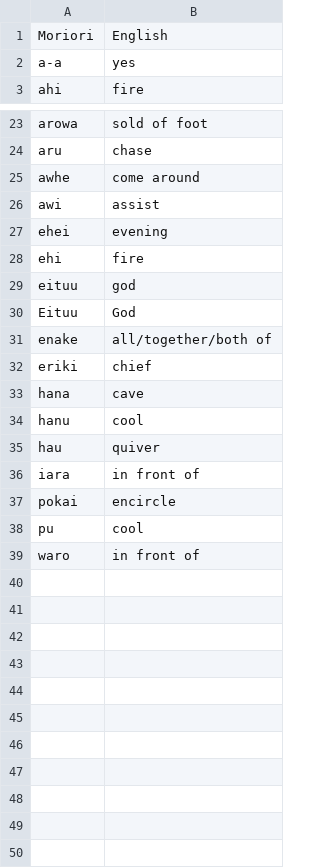
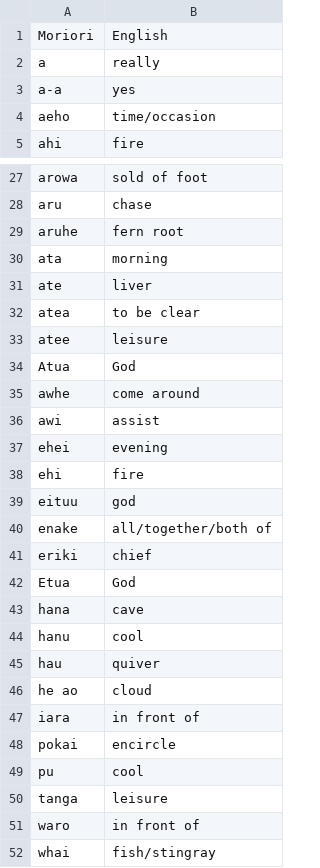
Before and after one commit to OliverDeBrisbane/Moriori-Dictionary, a CSV file: English/dictionary.csv, drawn as a sheet; only a part is shown, gaps mark what is left out; the diff covers the shown part only.

Commit message:
Update dictionary.csv

```diff
--- a/English/dictionary.csv
+++ b/English/dictionary.csv
@@ -1,3 +1,5 @@
 Moriori,English
+a,really
 a-a,yes
+aeho,time/occasion
 ahi,fire
@@ -24,2 +28,8 @@ arowa,sold of foot
 aru,chase
+aruhe,fern root
+ata,morning
+ate,liver
+atea,to be clear
+atee,leisure
+Atua,God
 awhe,come around
@@ -29,5 +39,5 @@ ehi,fire
 eituu,god
-Eituu,God
 enake,all/together/both of
 eriki,chief
+Etua,God
 hana,cave
@@ -35,2 +45,3 @@ hanu,cool
 hau,quiver
+he ao,cloud
 iara,in front of
@@ -38,2 +49,4 @@ pokai,encircle
 pu,cool
+tanga,leisure
 waro,in front of
+whai,fish/stingray
```
Also changed, not shown: 3 added rows and 1 removed row elsewhere in this file.
